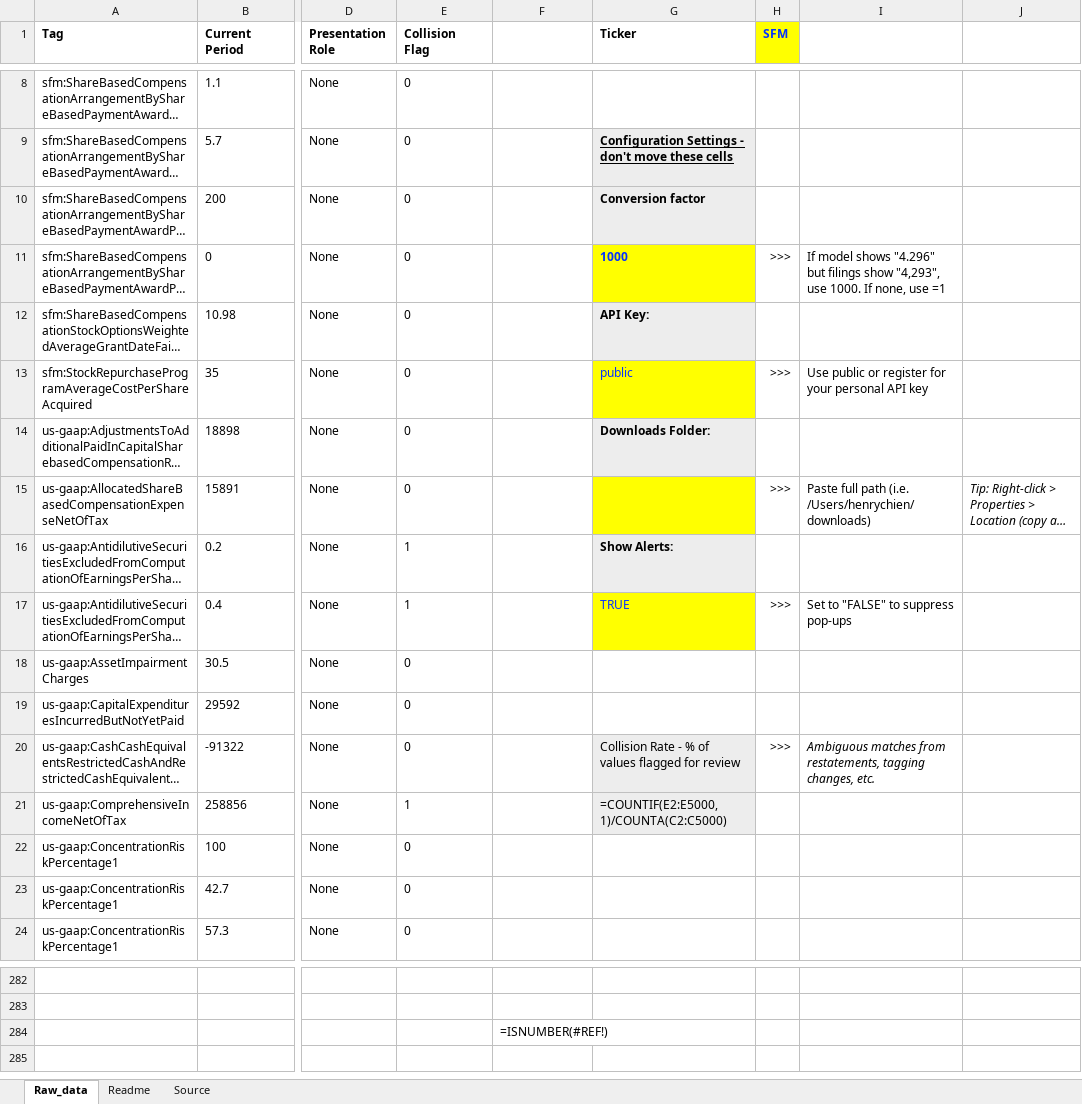
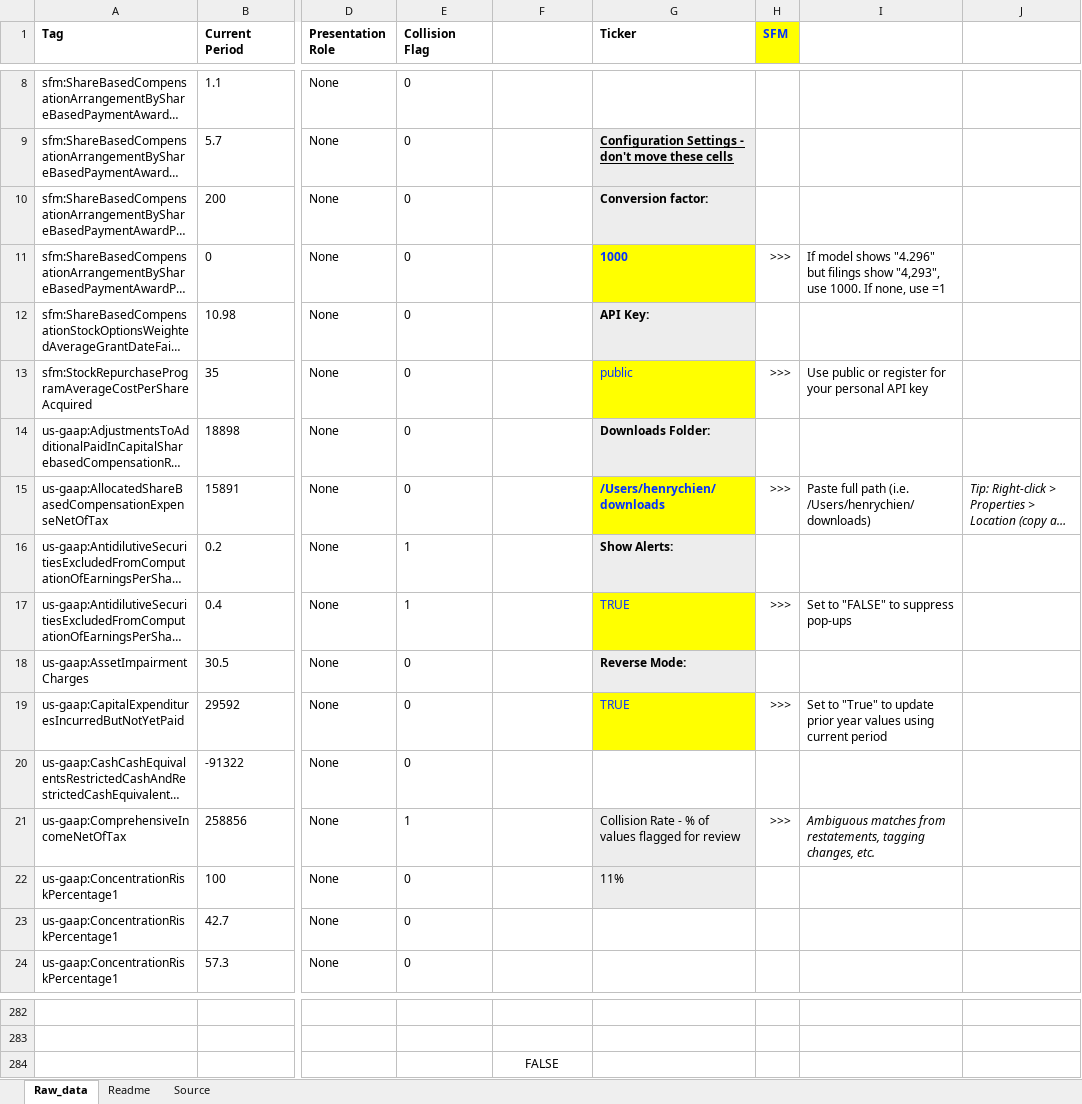
Before and after one commit to henrysouchien/edgar-updater, an Excel workbook: Updater_EDGAR.xlsm, sheet Raw_data, drawn as a sheet; only a part is shown, gaps mark what is left out; long unchanged cells end in …; values as stored, in another font and other column widths than the file's, no borders; formulas without a stored value are shown as written; charts and pictures not drawn; the diff names each change by its address in the sheet, - before the commit and + after, or states it on an @@ line.

```diff
--- a/Updater_EDGAR.xlsm (sheet Raw_data)
+++ b/Updater_EDGAR.xlsm (sheet Raw_data)
-G10 (Ticker): Conversion factor
+G10 (Ticker): Conversion factor:
-G15 (Ticker): (empty)
+G15 (Ticker): /Users/henrychien/downloads
-G18 (Ticker): (empty)
+G18 (Ticker): Reverse Mode:
-G18 fill: none
+G18 fill: #EDEDED
-G19 (Ticker): (empty)
+G19 (Ticker): TRUE
-G19 fill: none
+G19 fill: #FFFF00
-H19 (SFM): (empty)
+H19 (SFM): >>>
-I19: (empty)
+I19: Set to "True" to update prior year values using current period
-G20 (Ticker): Collision Rate - % of values flagged for review
+G20 (Ticker): (empty)
-G20 fill: #EDEDED
+G20 fill: none
-H20 (SFM): >>>
+H20 (SFM): (empty)
-I20: Ambiguous matches from restatements, tagging changes, etc.
+I20: (empty)
-G21 (Ticker): =COUNTIF(E2:E5000, 1)/COUNTA(C2:C5000)
+G21 (Ticker): Collision Rate - % of values flagged for review
-H21 (SFM): (empty)
+H21 (SFM): >>>
-I21: (empty)
+I21: Ambiguous matches from restatements, tagging changes, etc.
-G22 (Ticker): (empty)
+G22 (Ticker): 11%
-G22 fill: none
+G22 fill: #EDEDED
-F284: =ISNUMBER(#REF!)
+F284: FALSE
-F284 alignment: left
+F284 alignment: center
```
Also changed, not shown: sheet Source, charts or pictures, 1 other file.
